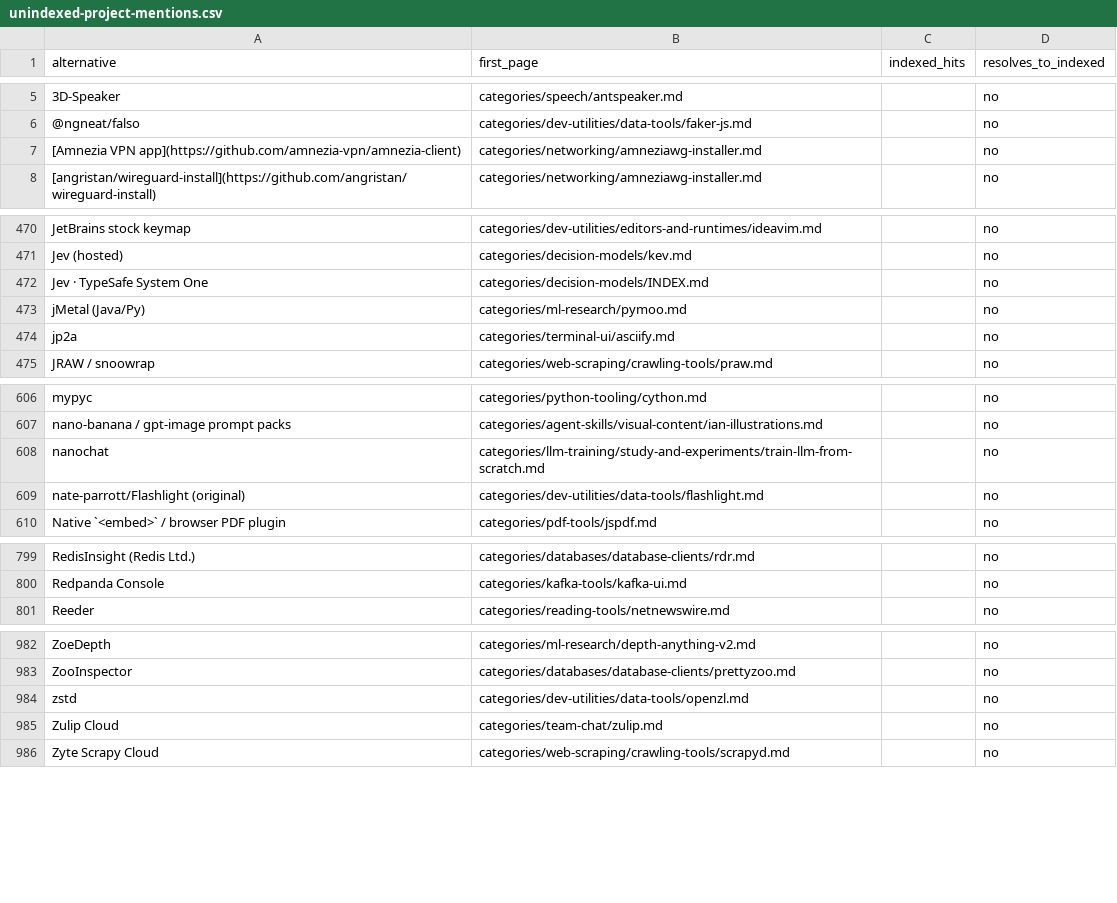
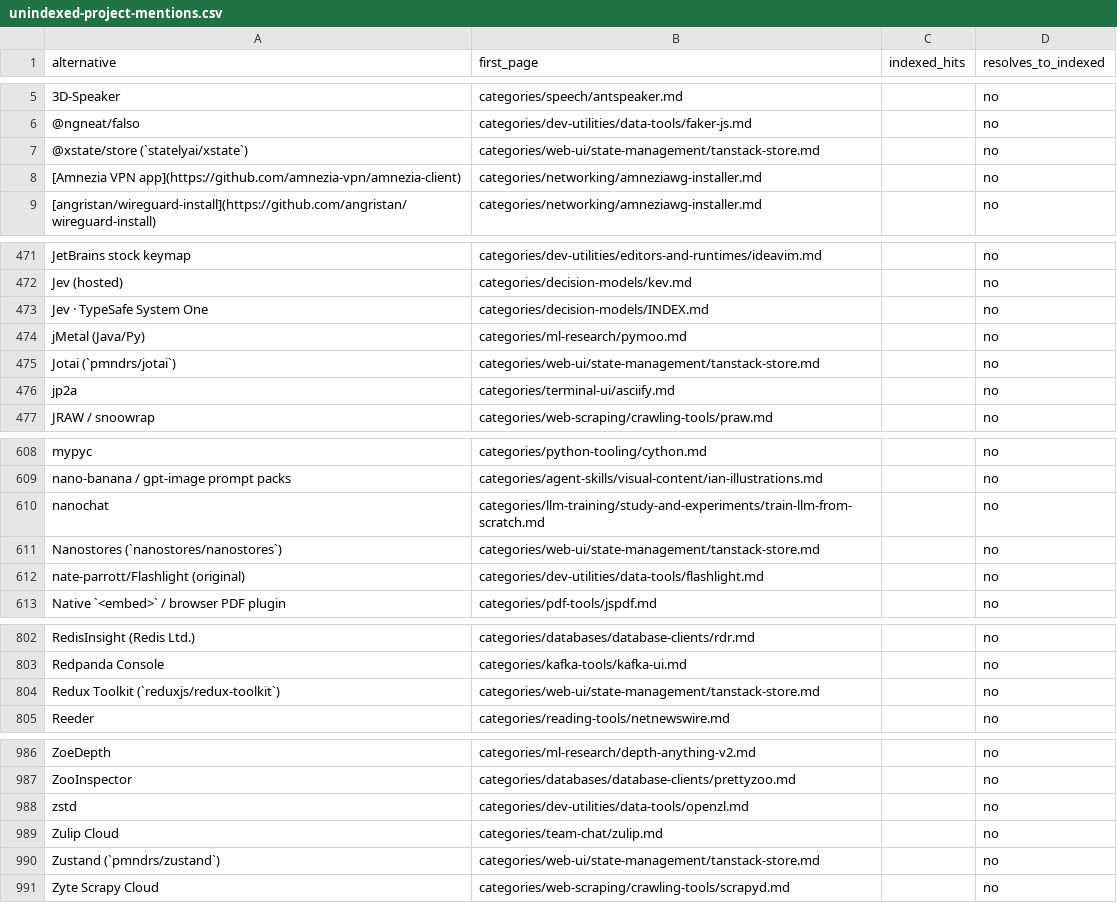
Before and after one commit to ZhenningLang/GitHub-Michelin, a CSV file: reports/unindexed-project-mentions.csv, drawn as a sheet; only a part is shown, gaps mark what is left out.

```diff
--- a/reports/unindexed-project-mentions.csv
+++ b/reports/unindexed-project-mentions.csv
@@ -6,2 +6,3 @@ alternative,first_page,indexed_hits,resolves_to_indexed
 @ngneat/falso,categories/dev-utilities/data-tools/faker-js.md,,no
+@xstate/store (`statelyai/xstate`),categories/web-ui/state-management/tanstack-store.md,,no
 [Amnezia VPN app](https://github.com/amnezia-vpn/amnezia-client),categories/networking/amneziawg-installer.md,,no
@@ -473,2 +474,3 @@ Jev · TypeSafe System One,categories/decision-models/INDEX.md,,no
 jMetal (Java/Py),categories/ml-research/pymoo.md,,no
+Jotai (`pmndrs/jotai`),categories/web-ui/state-management/tanstack-store.md,,no
 jp2a,categories/terminal-ui/asciify.md,,no
@@ -608,2 +610,3 @@ nano-banana / gpt-image prompt packs,categories/agent-skills/visual-content/ian-
 nanochat,categories/llm-training/study-and-experiments/train-llm-from-scratch.md,,no
+Nanostores (`nanostores/nanostores`),categories/web-ui/state-management/tanstack-store.md,,no
 nate-parrott/Flashlight (original),categories/dev-utilities/data-tools/flashlight.md,,no
@@ -800,2 +803,3 @@ RedisInsight (Redis Ltd.),categories/databases/database-clients/rdr.md,,no
 Redpanda Console,categories/kafka-tools/kafka-ui.md,,no
+Redux Toolkit (`reduxjs/redux-toolkit`),categories/web-ui/state-management/tanstack-store.md,,no
 Reeder,categories/reading-tools/netnewswire.md,,no
@@ -985,2 +989,3 @@ zstd,categories/dev-utilities/data-tools/openzl.md,,no
 Zulip Cloud,categories/team-chat/zulip.md,,no
+Zustand (`pmndrs/zustand`),categories/web-ui/state-management/tanstack-store.md,,no
 Zyte Scrapy Cloud,categories/web-scraping/crawling-tools/scrapyd.md,,no
```
Also changed, not shown: reports/repo-page-index.csv, 15 other files.
